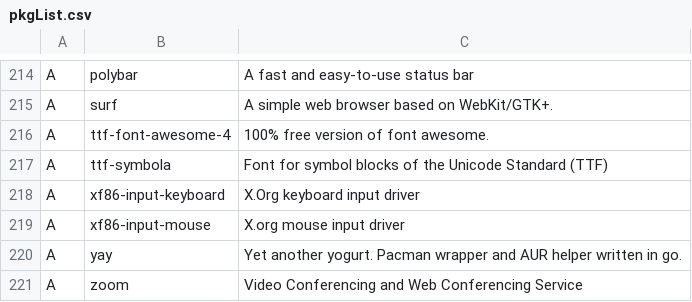
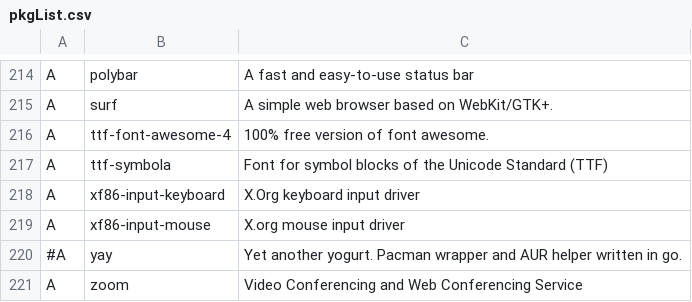
Before and after one commit to L1minus1/dotfiles, a CSV file: pkgList.csv, drawn as a sheet; only a part is shown, gaps mark what is left out.

Commit message:
Update pkgList.csv

```diff
--- a/pkgList.csv
+++ b/pkgList.csv
@@ -219,3 +219,3 @@ A,xf86-input-keyboard,X.Org keyboard input driver
 A,xf86-input-mouse,X.org mouse input driver
-A,yay,Yet another yogurt. Pacman wrapper and AUR helper written in go.
+#A,yay,Yet another yogurt. Pacman wrapper and AUR helper written in go.
 A,zoom,Video Conferencing and Web Conferencing Service
```
